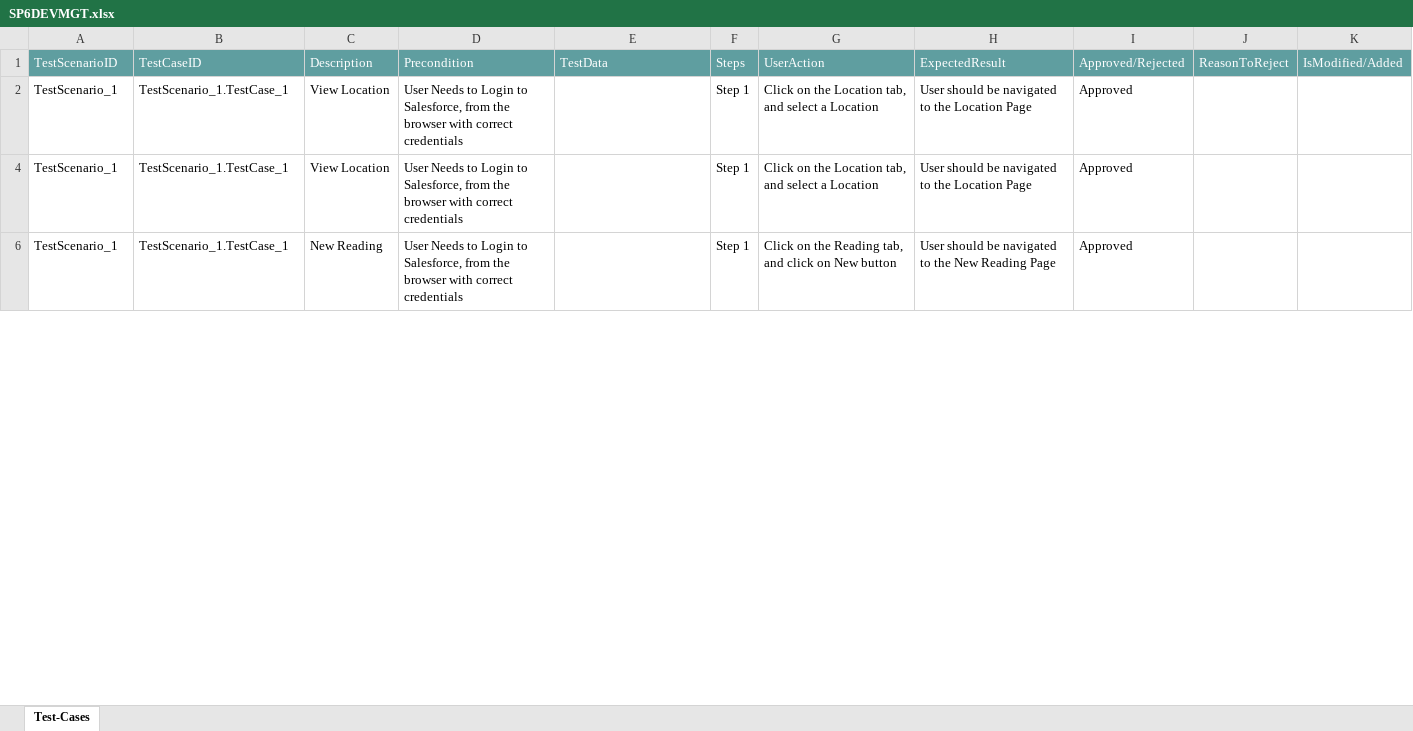
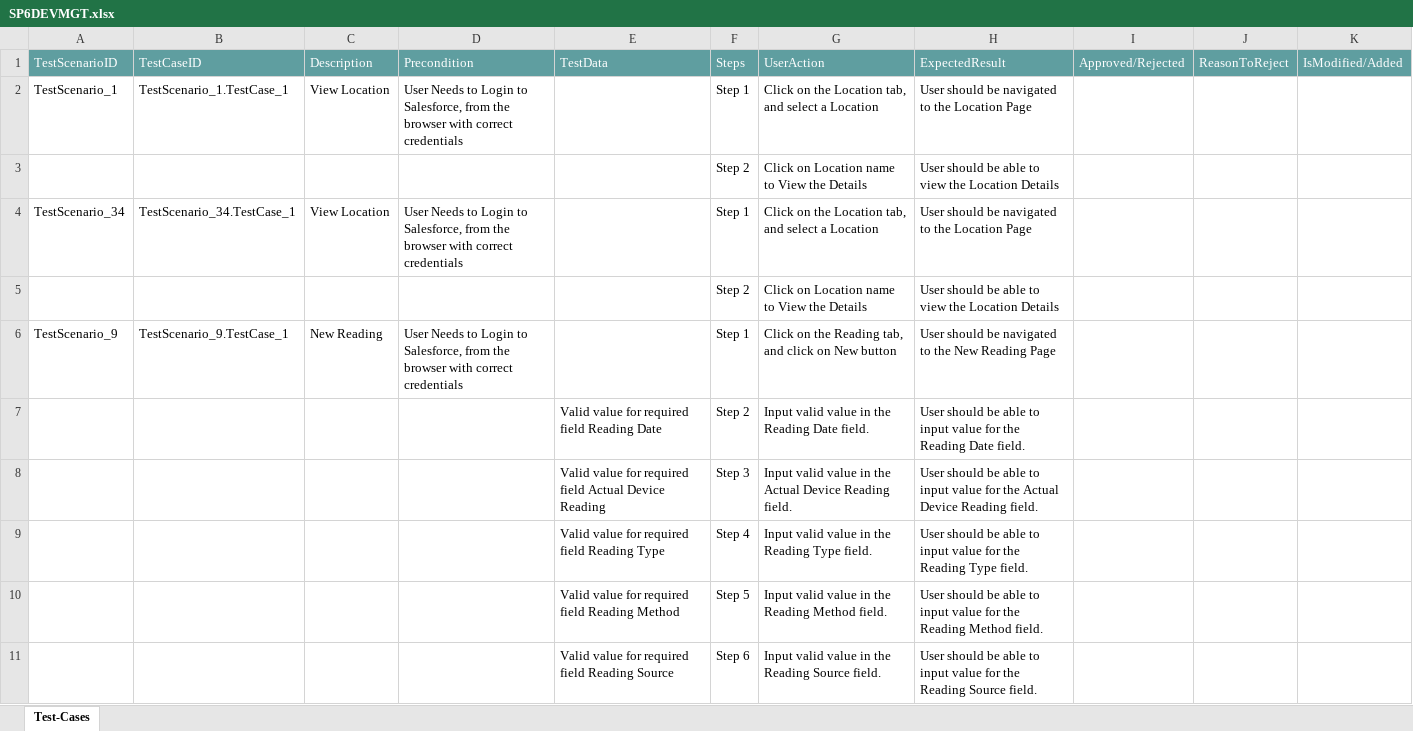
Before and after one commit to ShaikMohamedIrfan/NewSeswaterProject, an Excel workbook: SP6DEVMGT.xlsx, sheet Test-Cases, drawn as a sheet; only a part is shown; values as stored, in another font and other column widths than the file's, no borders; table styles not drawn; the diff covers the shown part only; the diff names each change by its address in the sheet, - before the commit and + after, or states it on an @@ line.

Commit message:
Initial Commit for Verification of Test cases

```diff
--- a/SP6DEVMGT.xlsx (sheet Test-Cases)
+++ b/SP6DEVMGT.xlsx (sheet Test-Cases)
-I2: Approved
+I2: (empty)
@@ row 3 unhidden:  |  |  |  |  | Step 2 | Click on Location name to View the Details | User should be able to view the Location Details @@
-A4: TestScenario_1
+A4: TestScenario_34
-B4: TestScenario_1.TestCase_1
+B4: TestScenario_34.TestCase_1
-I4: Approved
+I4: (empty)
@@ row 5 unhidden:  |  |  |  |  | Step 2 | Click on Location name to View the Details | User should be able to view the Location Details @@
-A6: TestScenario_1
+A6: TestScenario_9
-B6: TestScenario_1.TestCase_1
+B6: TestScenario_9.TestCase_1
-I6: Approved
+I6: (empty)
@@ row 7 unhidden:  |  |  |  | Valid value for required field Reading Date | Step 2 | Input valid value in the Reading Date field. | User should be able to input value for the Reading Date field. @@
@@ row 8 unhidden:  |  |  |  | Valid value for required field Actual Device Reading | Step 3 | Input valid value in the Actual Device Reading field. | User should be able to input value for the Actual Device Reading field. @@
@@ row 9 unhidden:  |  |  |  | Valid value for required field Reading Type | Step 4 | Input valid value in the Reading Type field. | User should be able to input value for the Reading Type field. @@
@@ row 10 unhidden:  |  |  |  | Valid value for required field Reading Method | Step 5 | Input valid value in the Reading Method field. | User should be able to input value for the Reading Method field. @@
@@ row 11 unhidden:  |  |  |  | Valid value for required field Reading Source | Step 6 | Input valid value in the Reading Source field. | User should be able to input value for the Reading Source field. @@
```
Also changed, not shown: 40 hidden or unhidden rows and 32 edited cells elsewhere in this sheet.
